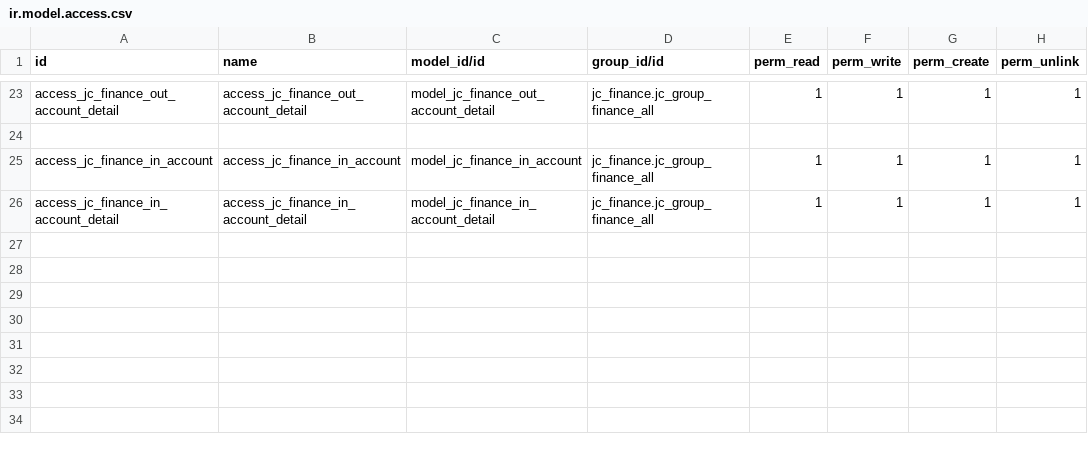
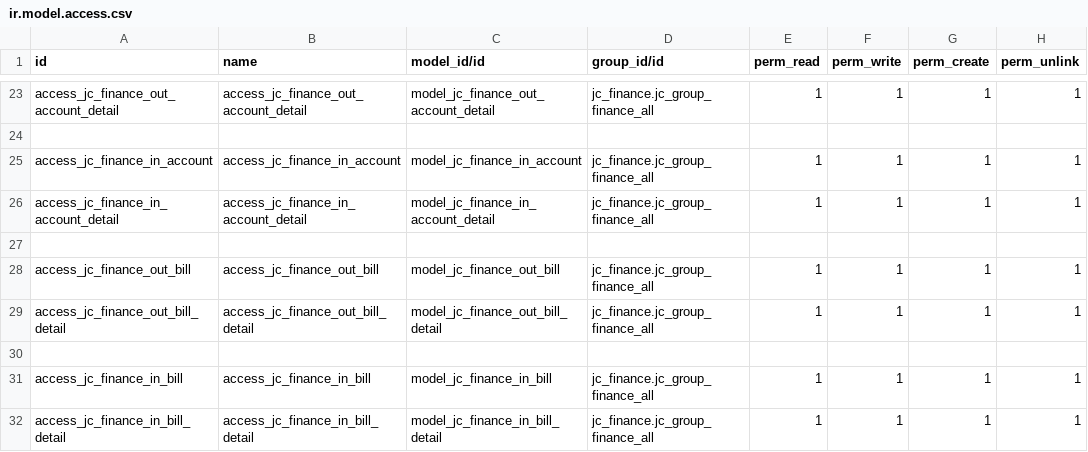
Before and after one commit to Eric2015-8/studyDemo, a CSV file: jc_finance/security/ir.model.access.csv, drawn as a sheet; only a part is shown, gaps mark what is left out.

```diff
--- a/jc_finance/security/ir.model.access.csv
+++ b/jc_finance/security/ir.model.access.csv
@@ -26 +26,7 @@ access_jc_finance_in_account,access_jc_finance_in_account,model_jc_finance_in_ac
 access_jc_finance_in_account_detail,access_jc_finance_in_account_detail,model_jc_finance_in_account_detail,jc_finance.jc_group_finance_all,1,1,1,1
+
+access_jc_finance_out_bill,access_jc_finance_out_bill,model_jc_finance_out_bill,jc_finance.jc_group_finance_all,1,1,1,1
+access_jc_finance_out_bill_detail,access_jc_finance_out_bill_detail,model_jc_finance_out_bill_detail,jc_finance.jc_group_finance_all,1,1,1,1
+
+access_jc_finance_in_bill,access_jc_finance_in_bill,model_jc_finance_in_bill,jc_finance.jc_group_finance_all,1,1,1,1
+access_jc_finance_in_bill_detail,access_jc_finance_in_bill_detail,model_jc_finance_in_bill_detail,jc_finance.jc_group_finance_all,1,1,1,1
```
Also changed, not shown: 10 other files.
